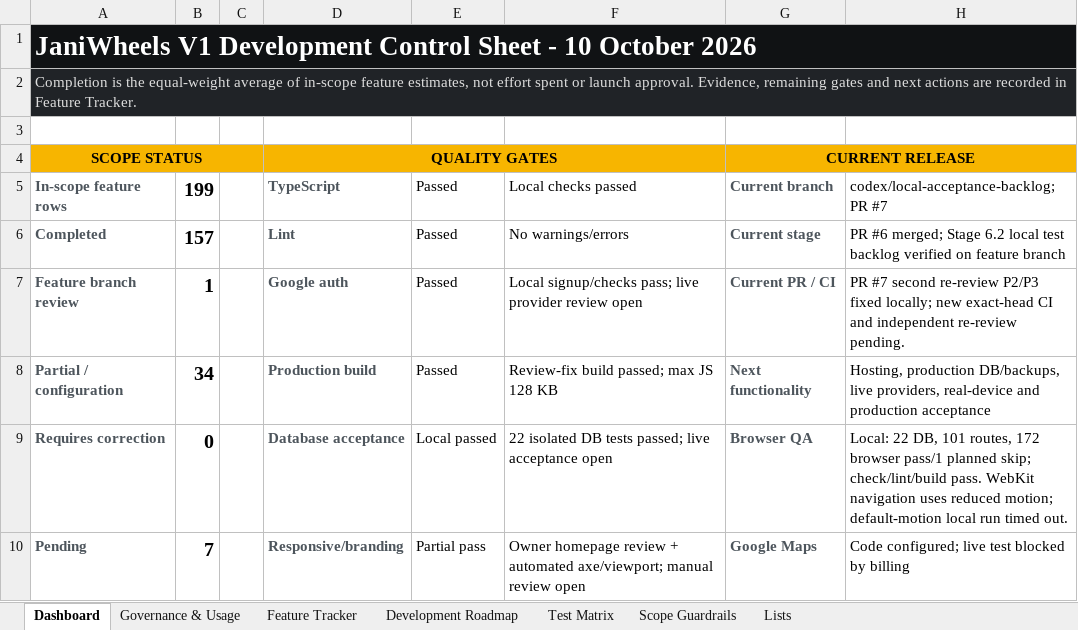
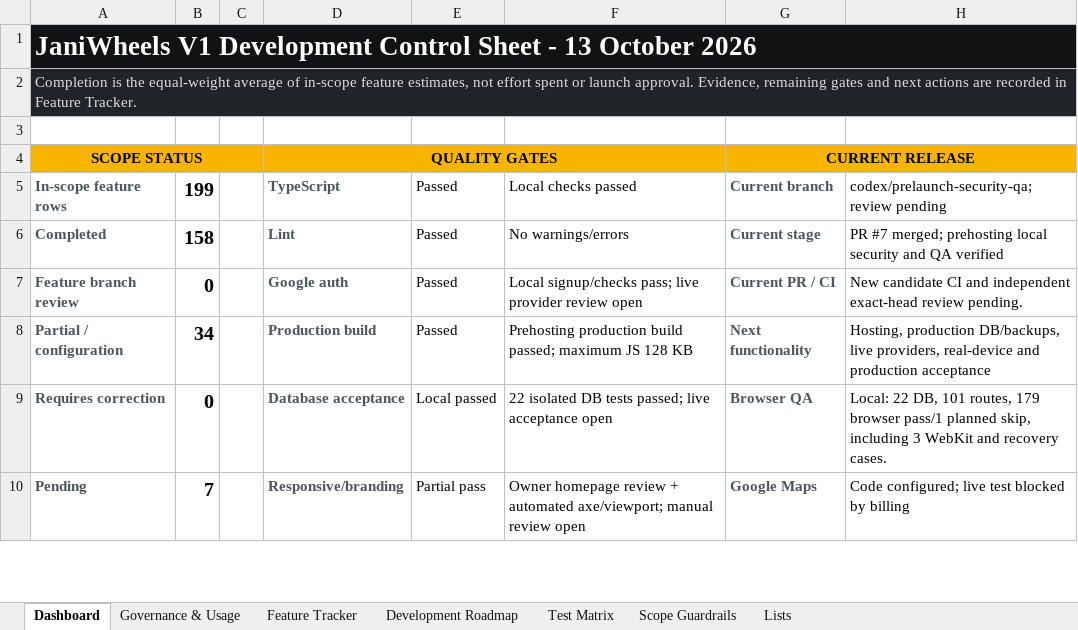
Before and after one commit to Tech-Orbit-Systems/JaniWheels, an Excel workbook: docs/JaniWheels_Complete_Feature_Development_Tracker.xlsx, sheet Dashboard, drawn as a sheet; only a part is shown; values as stored, in another font and other column widths than the file's, no borders; charts and pictures not drawn; the diff covers the shown part only; the diff names each change by its address in the sheet, - before the commit and + after, or states it on an @@ line.

Commit message:
Harden prelaunch upload and reporting paths with local acceptance

```diff
--- a/docs/JaniWheels_Complete_Feature_Development_Tracker.xlsx (sheet Dashboard)
+++ b/docs/JaniWheels_Complete_Feature_Development_Tracker.xlsx (sheet Dashboard)
-A1 (SCOPE STATUS): …Sheet - 10 October 2026
+A1 (SCOPE STATUS): …Sheet - 13 October 2026
-H5: codex/local-acceptance-backlog; PR #7
+H5: codex/prelaunch-security-qa; review pending
-B6: 157
+B6: 158
-H6: PR #6 merged; Stage 6.2 local test backlog verified on feature branch
+H6: PR #7 merged; prehosting local security and QA verified
-B7: 1
+B7: 0
-H7: PR #7 second re-review P2/P3 fixed locally; new exact-head CI and independent re-review pending.
+H7: New candidate CI and independent exact-head review pending.
-F8: Review-fix build passed; max JS 128…
+F8: Prehosting production build passed; maximum JS 128…
-H9: …101 routes, 172 browser pass/1 planned skip; check/lint/build pass. WebKit navigation uses reduced motion; default-motion local run timed out.
+H9: …101 routes, 179 browser pass/1 planned skip, including 3 WebKit and recovery cases.
```
Also changed, not shown: 5 edited cells elsewhere in this sheet, sheet Feature Tracker, sheet Test Matrix, sheet Governance & Usage, charts or pictures, 34 other files.
